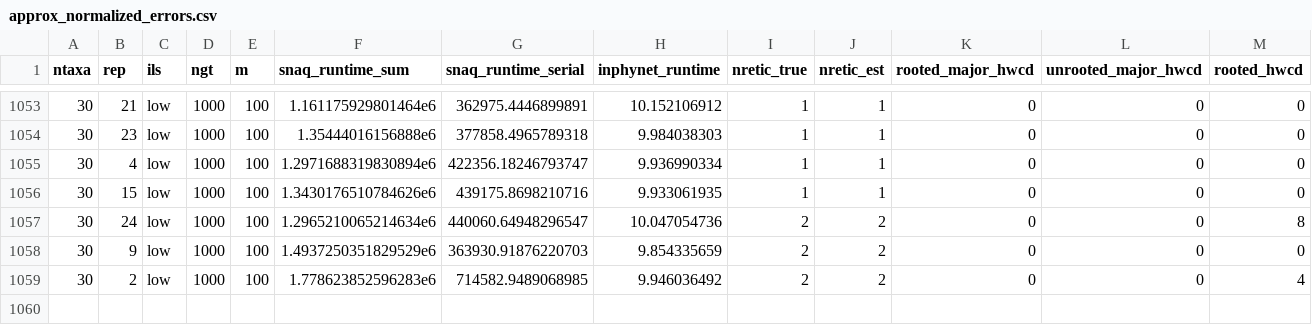
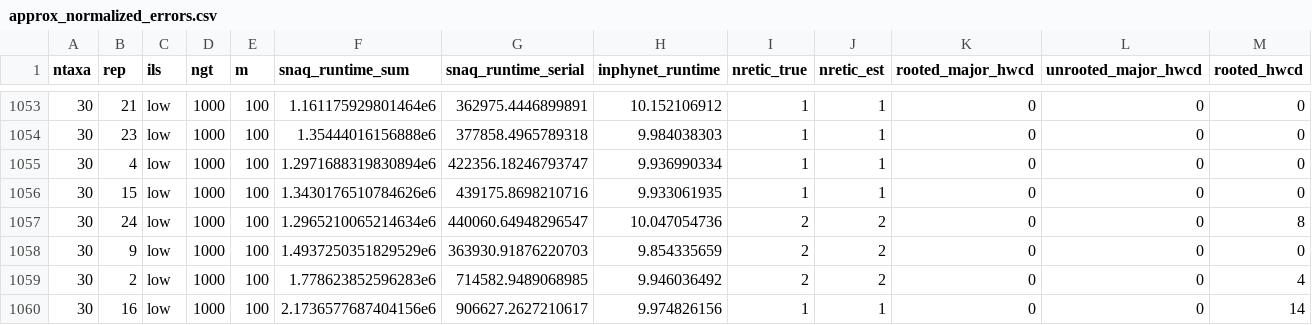
Before and after one commit to NathanKolbow/InPhyNetSimulations, a CSV file: est-gts/analysis/approx_normalized_errors.csv, drawn as a sheet; only a part is shown, gaps mark what is left out; rows hold the shown columns only; the diff names each change by its address in the sheet, - before the commit and + after, or states it on an @@ line.

Commit message:
results

```diff
--- a/est-gts/analysis/approx_normalized_errors.csv
+++ b/est-gts/analysis/approx_normalized_errors.csv
+row 1060: 30 | 16 | low | 1000 | 100 | 2.1736577687404156e6 | 906627.2627210617 | 9.974826156 | 1 | 1 | 0 | 0 | 14
```
